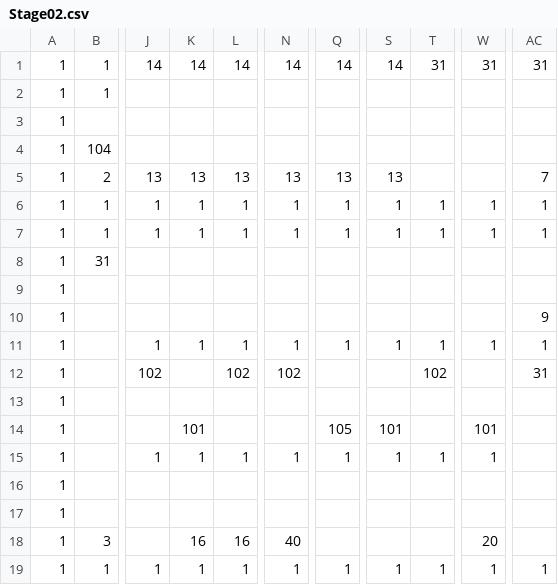
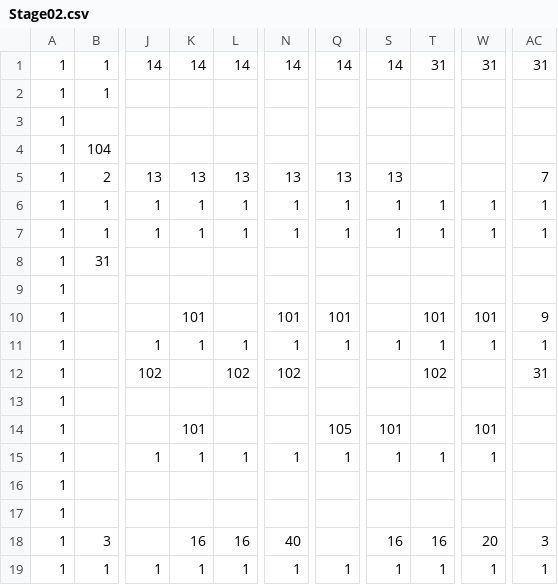
Before and after one commit to Cucumberrole/OmaenihaMuri_C2, a CSV file: project/data/Stage02.csv, drawn as a sheet; only a part is shown, gaps mark what is left out; the diff names each change by its address in the sheet, - before the commit and + after, or states it on an @@ line.

```diff
--- a/project/data/Stage02.csv
+++ b/project/data/Stage02.csv
-K10: (empty)
+K10: 101
-N10: (empty)
+N10: 101
-Q10: (empty)
+Q10: 101
-T10: (empty)
+T10: 101
-W10: (empty)
+W10: 101
-S18: (empty)
+S18: 16
-T18: (empty)
+T18: 16
-AC18: (empty)
+AC18: 3
```
Also changed, not shown: project/data/Stage01.csv, project/data/Stage03.csv, 12 other files.
